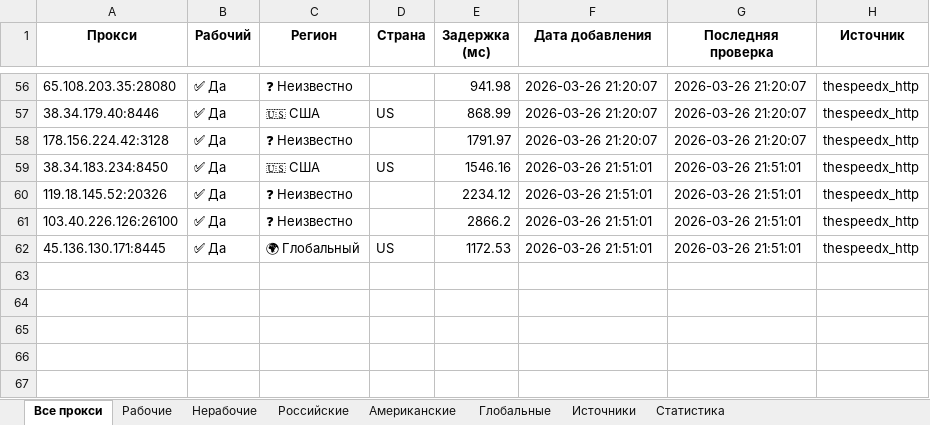
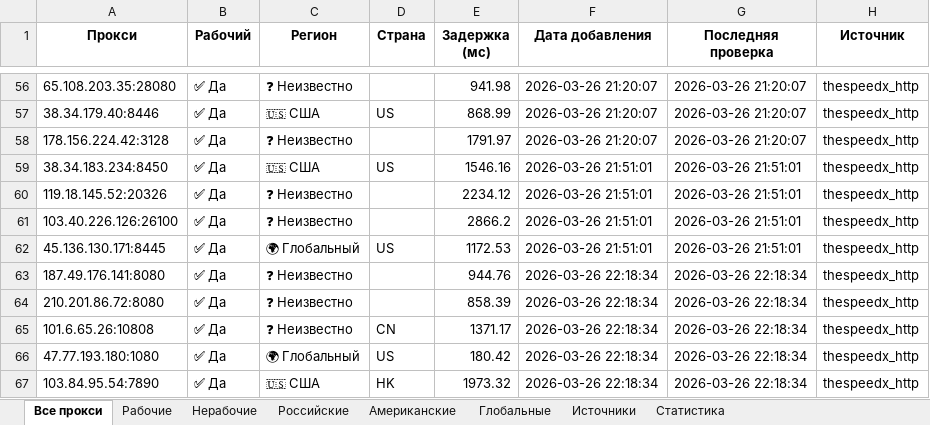
Before and after one commit to Ganjo1st/Proctor, an Excel workbook: reports/proxy_report.xlsx, sheet Все прокси, drawn as a sheet; only a part is shown, gaps mark what is left out; values as stored, in another font and other column widths than the file's, no borders; the diff names each change by its address in the sheet, - before the commit and + after, or states it on an @@ line.

```diff
--- a/reports/proxy_report.xlsx (sheet Все прокси)
+++ b/reports/proxy_report.xlsx (sheet Все прокси)
+row 63: 187.49.176.141:8080 | ✅ Да | ❓ Неизвестно |  | 944.76 | 2026-03-26 22:18:34 | 2026-03-26 22:18:34 | thespeedx_http
+row 64: 210.201.86.72:8080 | ✅ Да | ❓ Неизвестно |  | 858.39 | 2026-03-26 22:18:34 | 2026-03-26 22:18:34 | thespeedx_http
+row 65: 101.6.65.26:10808 | ✅ Да | ❓ Неизвестно | CN | 1371.17 | 2026-03-26 22:18:34 | 2026-03-26 22:18:34 | thespeedx_http
+row 66: 47.77.193.180:1080 | ✅ Да | 🌍 Глобальный | US | 180.42 | 2026-03-26 22:18:34 | 2026-03-26 22:18:34 | thespeedx_http
+row 67: 103.84.95.54:7890 | ✅ Да | 🇺🇸 США | HK | 1973.32 | 2026-03-26 22:18:34 | 2026-03-26 22:18:34 | thespeedx_http
```
Also changed, not shown: sheet Рабочие, sheet Глобальные, sheet Американские, sheet Статистика, sheet Источники.
